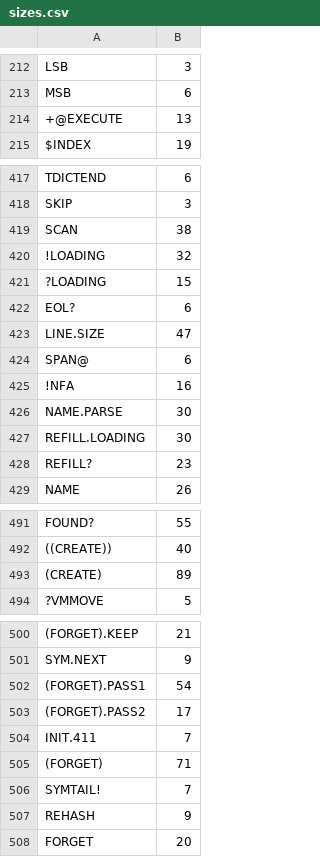
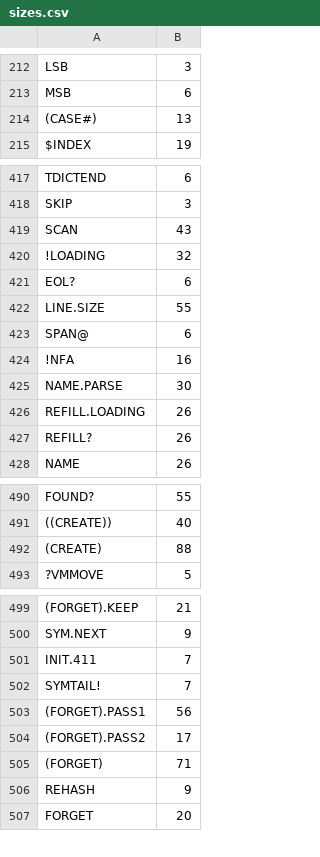
Before and after one commit to chitselb/pettil, a CSV file: docs/sizes.csv, drawn as a sheet; only a part is shown, gaps mark what is left out; removed rows and columns are numbered as before the commit, all else as after; the diff covers the shown part only; the diff names each change by its address in the sheet, - before the commit and + after, or states it on an @@ line.

```diff
--- a/docs/sizes.csv
+++ b/docs/sizes.csv
-A214: +@EXECUTE
+A214: (CASE#)
-B419: 38
+B419: 43
-row 421: ?LOADING | 15
-B422: 47
+B422: 55
-B426: 30
+B426: 26
-B427: 23
+B427: 26
-B492: 89
+B492: 88
@@ row 504 moved to row 501: INIT.411 @@
@@ row 506 moved to row 502: SYMTAIL! @@
-B503: 54
+B503: 56
```
Also changed, not shown: 2 edited cells elsewhere in this file, 13 other files.
